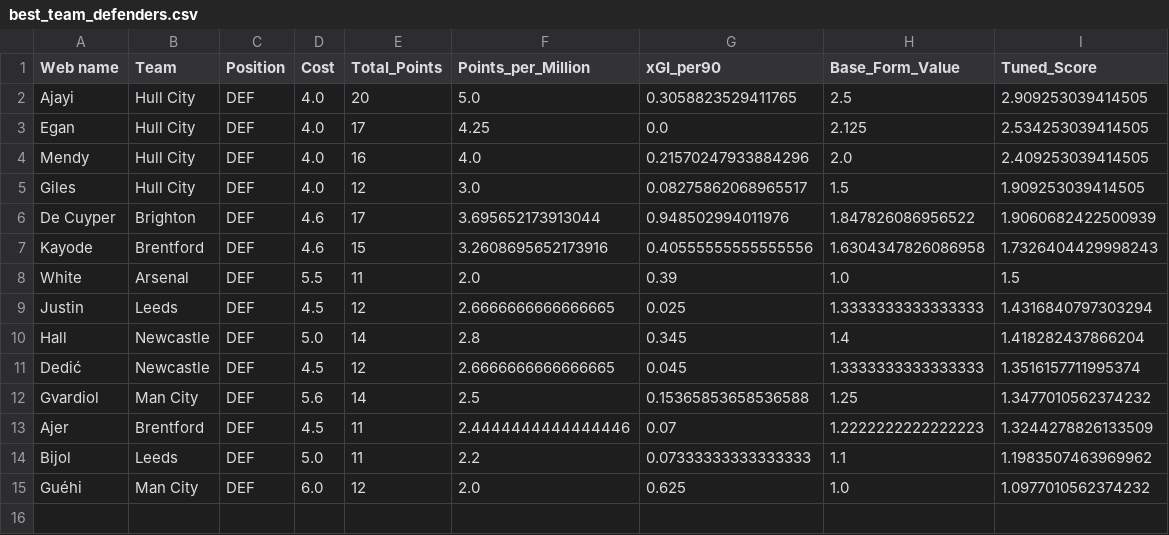
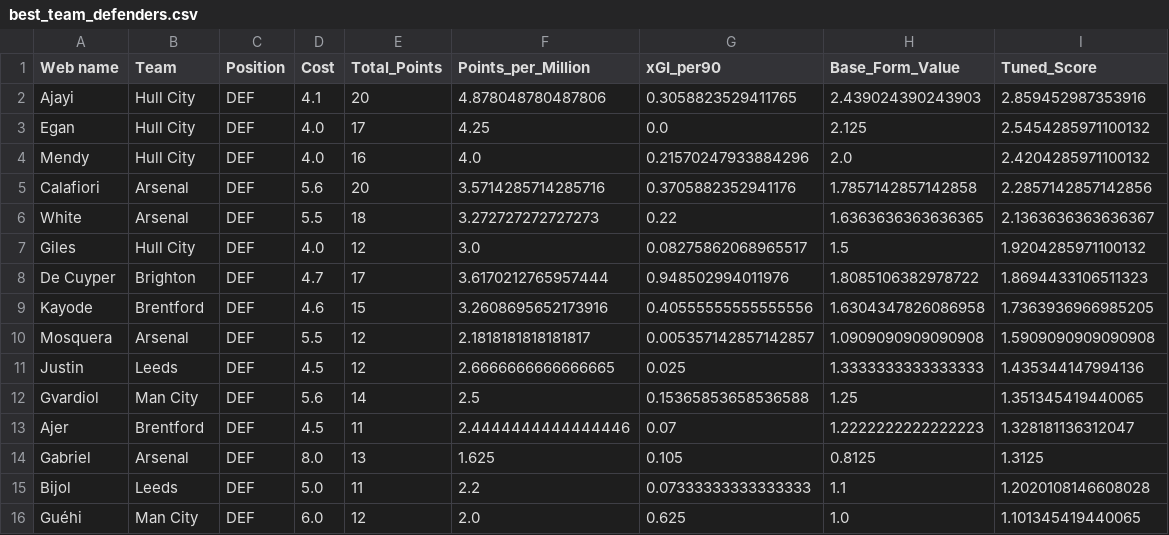
Before and after one commit to Dante777bm/fpl-data-collector, a CSV file: FPL_Data_2026-27/Insights/best_team_defenders.csv, drawn as a sheet.

```diff
--- a/FPL_Data_2026-27/Insights/best_team_defenders.csv
+++ b/FPL_Data_2026-27/Insights/best_team_defenders.csv
@@ -1,15 +1,16 @@
 Web name,Team,Position,Cost,Total_Points,Points_per_Million,xGI_per90,Base_Form_Value,Tuned_Score
-Ajayi,Hull City,DEF,4.0,20,5.0,0.3058823529411765,2.5,2.909253039414505
-Egan,Hull City,DEF,4.0,17,4.25,0.0,2.125,2.534253039414505
-Mendy,Hull City,DEF,4.0,16,4.0,0.21570247933884296,2.0,2.409253039414505
-Giles,Hull City,DEF,4.0,12,3.0,0.08275862068965517,1.5,1.909253039414505
-De Cuyper,Brighton,DEF,4.6,17,3.695652173913044,0.948502994011976,1.847826086956522,1.9060682422500939
-Kayode,Brentford,DEF,4.6,15,3.2608695652173916,0.40555555555555556,1.6304347826086958,1.7326404429998243
-White,Arsenal,DEF,5.5,11,2.0,0.39,1.0,1.5
-Justin,Leeds,DEF,4.5,12,2.6666666666666665,0.025,1.3333333333333333,1.4316840797303294
-Hall,Newcastle,DEF,5.0,14,2.8,0.345,1.4,1.418282437866204
-Dedić,Newcastle,DEF,4.5,12,2.6666666666666665,0.045,1.3333333333333333,1.3516157711995374
-Gvardiol,Man City,DEF,5.6,14,2.5,0.15365853658536588,1.25,1.3477010562374232
-Ajer,Brentford,DEF,4.5,11,2.4444444444444446,0.07,1.2222222222222223,1.3244278826133509
-Bijol,Leeds,DEF,5.0,11,2.2,0.07333333333333333,1.1,1.1983507463969962
-Guéhi,Man City,DEF,6.0,12,2.0,0.625,1.0,1.0977010562374232
+Ajayi,Hull City,DEF,4.1,20,4.878048780487806,0.3058823529411765,2.439024390243903,2.859452987353916
+Egan,Hull City,DEF,4.0,17,4.25,0.0,2.125,2.5454285971100132
+Mendy,Hull City,DEF,4.0,16,4.0,0.21570247933884296,2.0,2.4204285971100132
+Calafiori,Arsenal,DEF,5.6,20,3.5714285714285716,0.3705882352941176,1.7857142857142858,2.2857142857142856
+White,Arsenal,DEF,5.5,18,3.272727272727273,0.22,1.6363636363636365,2.1363636363636367
+Giles,Hull City,DEF,4.0,12,3.0,0.08275862068965517,1.5,1.9204285971100132
+De Cuyper,Brighton,DEF,4.7,17,3.6170212765957444,0.948502994011976,1.8085106382978722,1.8694433106511323
+Kayode,Brentford,DEF,4.6,15,3.2608695652173916,0.40555555555555556,1.6304347826086958,1.7363936966985205
+Mosquera,Arsenal,DEF,5.5,12,2.1818181818181817,0.005357142857142857,1.0909090909090908,1.5909090909090908
+Justin,Leeds,DEF,4.5,12,2.6666666666666665,0.025,1.3333333333333333,1.435344147994136
+Gvardiol,Man City,DEF,5.6,14,2.5,0.15365853658536588,1.25,1.351345419440065
+Ajer,Brentford,DEF,4.5,11,2.4444444444444446,0.07,1.2222222222222223,1.328181136312047
+Gabriel,Arsenal,DEF,8.0,13,1.625,0.105,0.8125,1.3125
+Bijol,Leeds,DEF,5.0,11,2.2,0.07333333333333333,1.1,1.2020108146608028
+Guéhi,Man City,DEF,6.0,12,2.0,0.625,1.0,1.101345419440065
```
Also changed, not shown: FPL_Data_2026-27/FPL_Data_GW_2.csv, FPL_Data_2026-27/Insights/best_team_forwards.csv, 8 other files.
